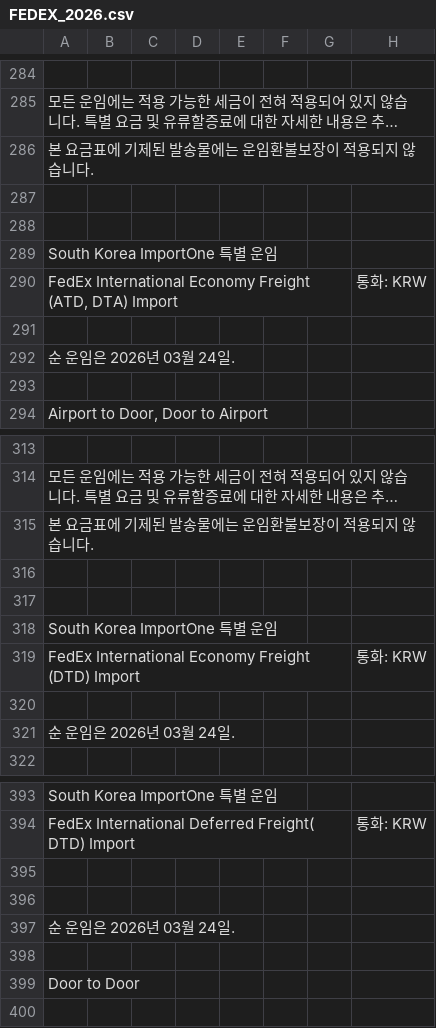
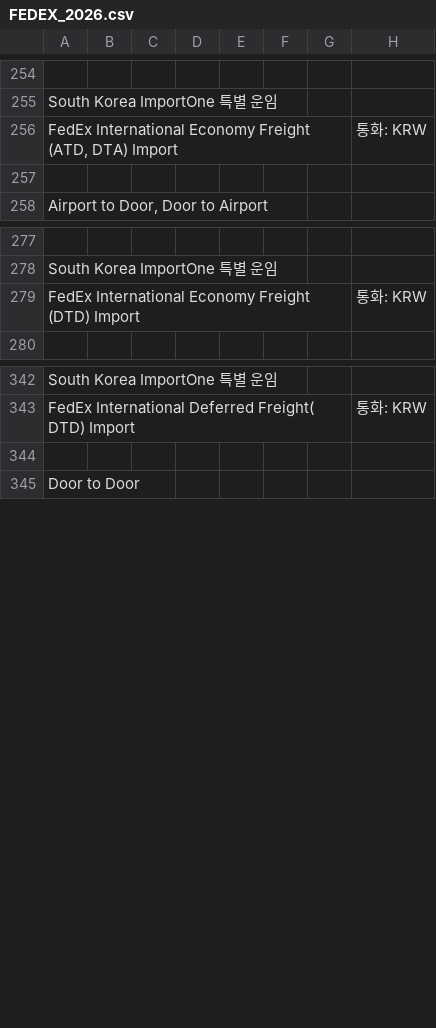
Before and after one commit to RooClegh/FEDEX-calc-program, a CSV file: FEDEX_2026.csv, drawn as a sheet; only a part is shown, gaps mark what is left out; long unchanged cells end in …; rows hold the shown columns only; the diff covers the shown part only; the diff names each change by its address in the sheet, - before the commit and + after, or states it on an @@ line.

```diff
--- a/FEDEX_2026.csv
+++ b/FEDEX_2026.csv
@@ column A renumbered between rows 91 and 345 @@
-row 286: 본 요금표에 기제된 발송물에는 운임환불보장이 적용되지 않습니다.
-row 287: (empty)
-row 288: (empty)
-row 289: South Korea ImportOne 특별 운임
-row 291: (empty)
-row 292: 순 운임은 2026년 03월 24일.
-row 315: 본 요금표에 기제된 발송물에는 운임환불보장이 적용되지 않습니다.
-row 316: (empty)
-row 317: (empty)
-row 318: South Korea ImportOne 특별 운임
-row 320: (empty)
-row 321: 순 운임은 2026년 03월 24일.
-row 395: (empty)
-row 396: (empty)
-row 397: 순 운임은 2026년 03월 24일.
-row 398: (empty)
```
Also changed, not shown: 39 removed rows elsewhere in this file, 1 other file.
